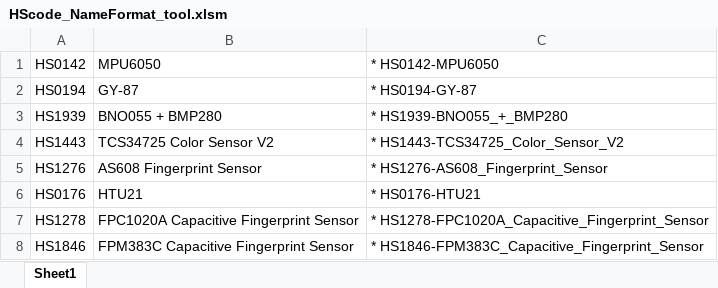
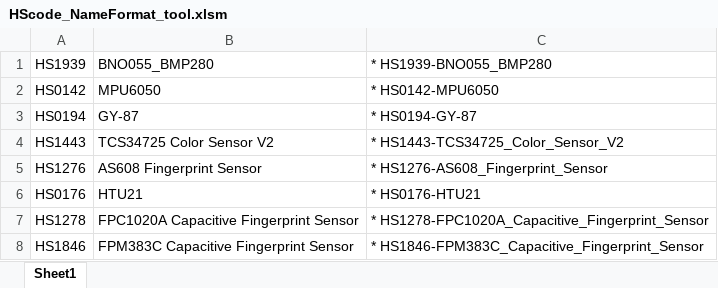
Before and after one commit to devshop2019/HScodeManager, an Excel workbook: tools/HScode_NameFormat_tool.xlsm, sheet Sheet1, drawn as a sheet; only a part is shown; values as stored, in another font and other column widths than the file's, no borders; removed rows and columns are numbered as before the commit, all else as after; the diff names each change by its address in the sheet, - before the commit and + after, or states it on an @@ line.

```diff
--- a/tools/HScode_NameFormat_tool.xlsm (sheet Sheet1)
+++ b/tools/HScode_NameFormat_tool.xlsm (sheet Sheet1)
+row 1: HS1939 | BNO055_BMP280 | * HS1939-BNO055_BMP280
-row 3: HS1939 | BNO055 + BMP280 | * HS1939-BNO055_+_BMP280
```
Also changed, not shown: formulas that keep their value, 3 other files.
